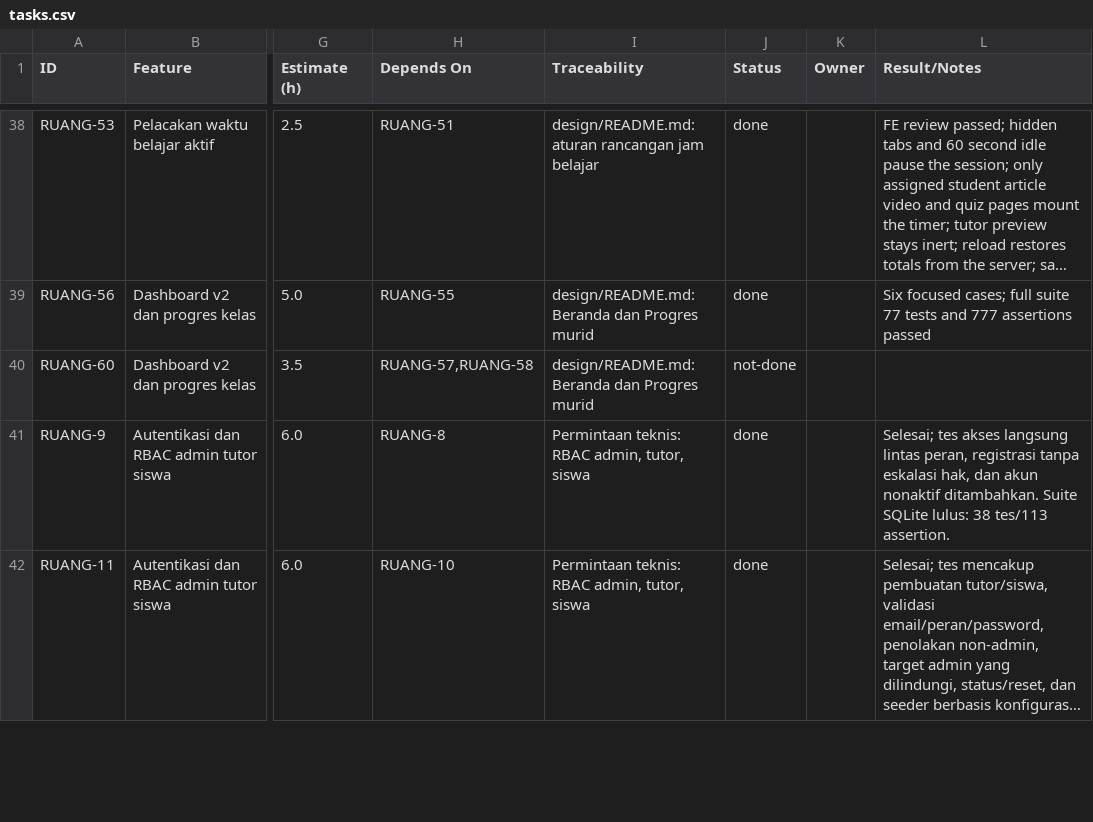
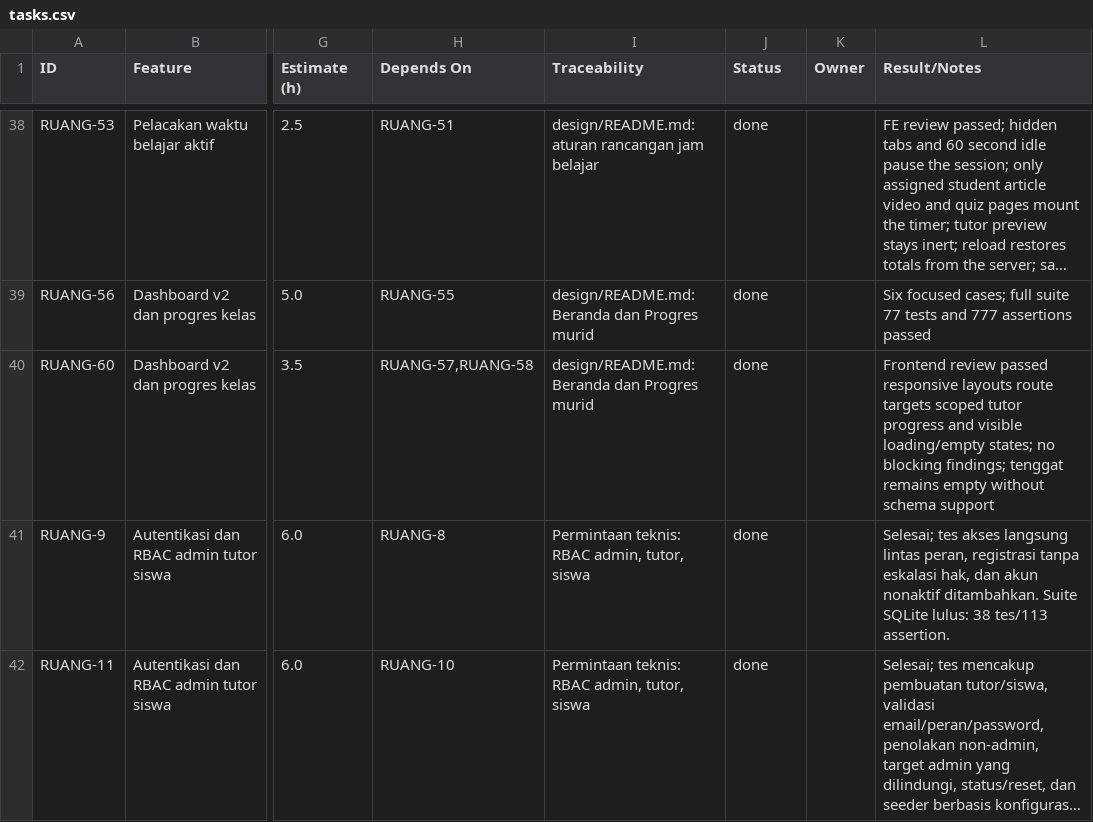
Before and after one commit to ChikoHakles/LMS, a CSV file: wbs/_ALL/tasks.csv, drawn as a sheet; only a part is shown, gaps mark what is left out; long unchanged cells end in …; the diff names each change by its address in the sheet, - before the commit and + after, or states it on an @@ line.

Commit message:
Review dashboard frontend acceptance criteria (RUANG-60)

```diff
--- a/wbs/_ALL/tasks.csv
+++ b/wbs/_ALL/tasks.csv
-J40 (Status): not-done
+J40 (Status): done
-L40 (Result/Notes): (empty)
+L40 (Result/Notes): Frontend review passed responsive layouts route targets scoped tutor progress and visible loading/empty states; no blocking findings; tenggat remains empty without schema support
```
